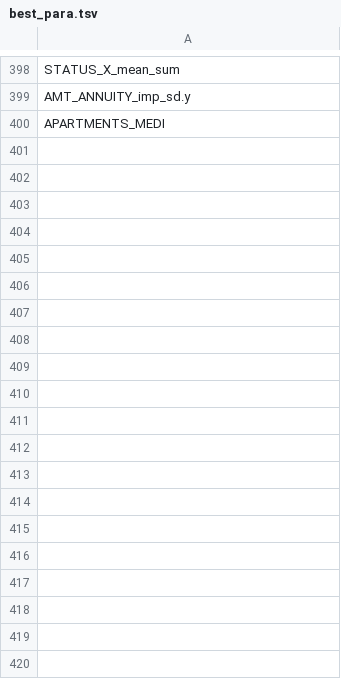
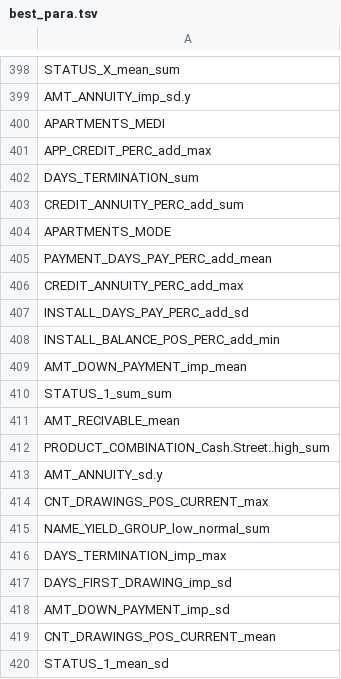
Before and after one commit to takuto0831/Home_Credit_Kaggle, a TSV file: data/best_para.tsv, drawn as a sheet; only a part is shown, gaps mark what is left out; the diff covers the shown part only.

Commit message:
best features upload 500

```diff
--- a/data/best_para.tsv
+++ b/data/best_para.tsv
@@ -400 +400,21 @@ AMT_ANNUITY_imp_sd.y
 APARTMENTS_MEDI
+APP_CREDIT_PERC_add_max
+DAYS_TERMINATION_sum
+CREDIT_ANNUITY_PERC_add_sum
+APARTMENTS_MODE
+PAYMENT_DAYS_PAY_PERC_add_mean
+CREDIT_ANNUITY_PERC_add_max
+INSTALL_DAYS_PAY_PERC_add_sd
+INSTALL_BALANCE_POS_PERC_add_min
+AMT_DOWN_PAYMENT_imp_mean
+STATUS_1_sum_sum
+AMT_RECIVABLE_mean
+PRODUCT_COMBINATION_Cash.Street..high_sum
+AMT_ANNUITY_sd.y
+CNT_DRAWINGS_POS_CURRENT_max
+NAME_YIELD_GROUP_low_normal_sum
+DAYS_TERMINATION_imp_max
+DAYS_FIRST_DRAWING_imp_sd
+AMT_DOWN_PAYMENT_imp_sd
+CNT_DRAWINGS_POS_CURRENT_mean
+STATUS_1_mean_sd
```
Also changed, not shown: 80 added rows elsewhere in this file.
